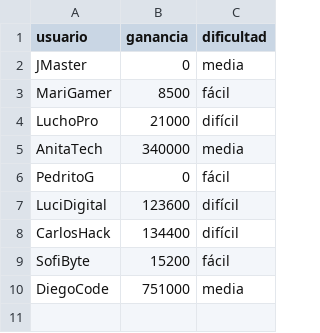
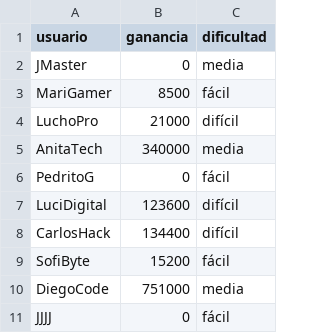
Before and after one commit to soytucuenta/Anabia.Castillo.Segundo.Parcial, a CSV file: csv/usuarios.csv, drawn as a sheet.

```diff
--- a/csv/usuarios.csv
+++ b/csv/usuarios.csv
@@ -10 +10,2 @@ SofiByte;15200;fácil
 DiegoCode;751000;media
+JJJJ;0;fácil
```
Also changed, not shown: 1 other file.
